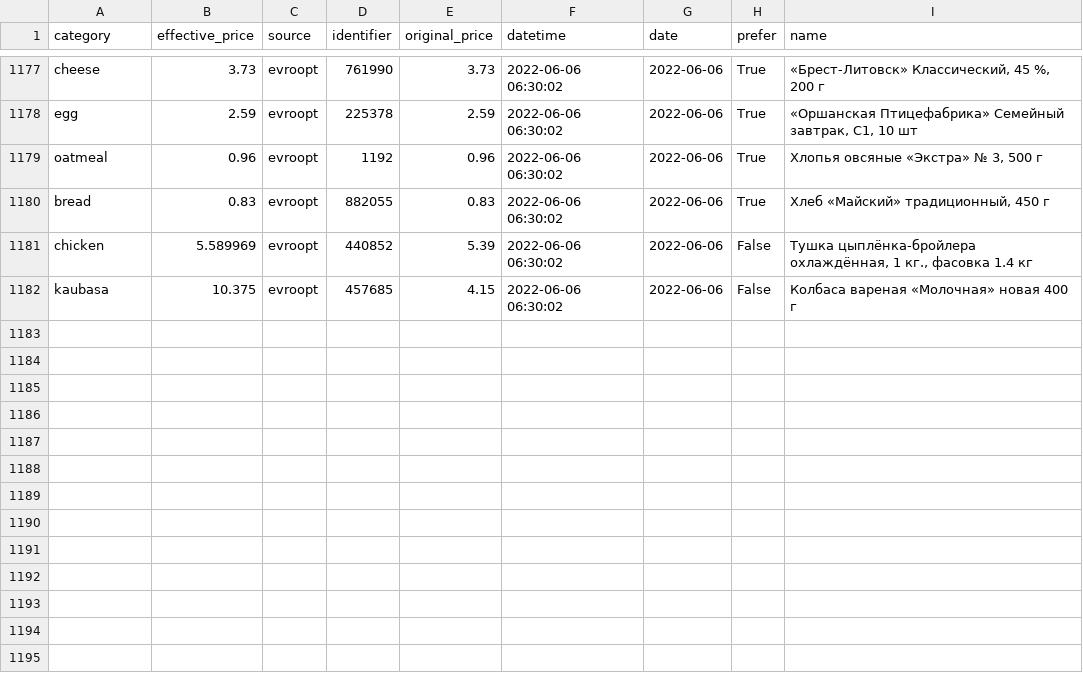
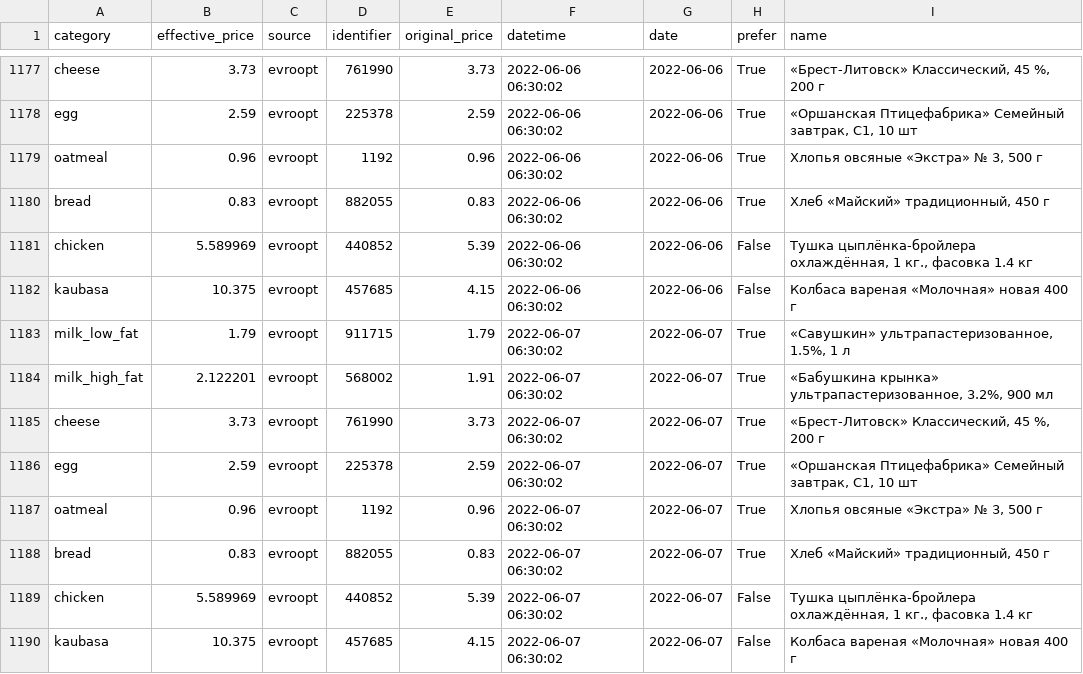
Before and after one commit to demidov91/price-monitor, a CSV file: info.csv, drawn as a sheet; only a part is shown, gaps mark what is left out; the diff names each change by its address in the sheet, - before the commit and + after, or states it on an @@ line.

Commit message:
Add data

```diff
--- a/info.csv
+++ b/info.csv
+row 1183: milk_low_fat | 1.79 | evroopt | 911715 | 1.79 | 2022-06-07 06:30:02 | 2022-06-07 | True | «Савушкин» ультрапастеризованное, 1.5%, 1 л
+row 1184: milk_high_fat | 2.122201 | evroopt | 568002 | 1.91 | 2022-06-07 06:30:02 | 2022-06-07 | True | «Бабушкина крынка» ультрапастеризованное, 3.2%, 900 мл
+row 1185: cheese | 3.73 | evroopt | 761990 | 3.73 | 2022-06-07 06:30:02 | 2022-06-07 | True | «Брест-Литовск» Классический, 45 %, 200 г
+row 1186: egg | 2.59 | evroopt | 225378 | 2.59 | 2022-06-07 06:30:02 | 2022-06-07 | True | «Оршанская Птицефабрика» Семейный завтрак, С1, 10 шт
+row 1187: oatmeal | 0.96 | evroopt | 1192 | 0.96 | 2022-06-07 06:30:02 | 2022-06-07 | True | Хлопья овсяные «Экстра» № 3, 500 г
+row 1188: bread | 0.83 | evroopt | 882055 | 0.83 | 2022-06-07 06:30:02 | 2022-06-07 | True | Хлеб «Майский» традиционный, 450 г
+row 1189: chicken | 5.589969 | evroopt | 440852 | 5.39 | 2022-06-07 06:30:02 | 2022-06-07 | False | Тушка цыплёнка-бройлера охлаждённая, 1 кг., фасовка 1.4 кг
+row 1190: kaubasa | 10.375 | evroopt | 457685 | 4.15 | 2022-06-07 06:30:02 | 2022-06-07 | False | Колбаса вареная «Молочная» новая 400 г
```
Also changed, not shown: 1 other file.
